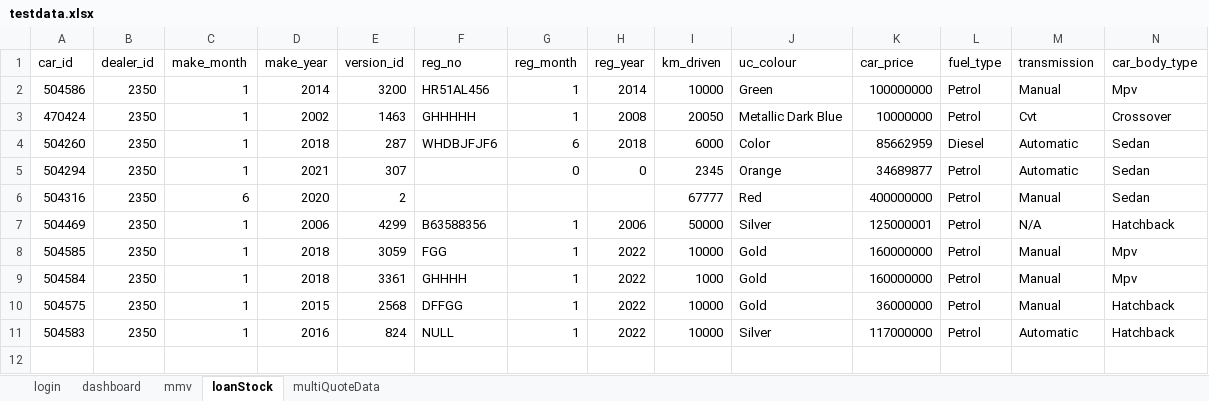
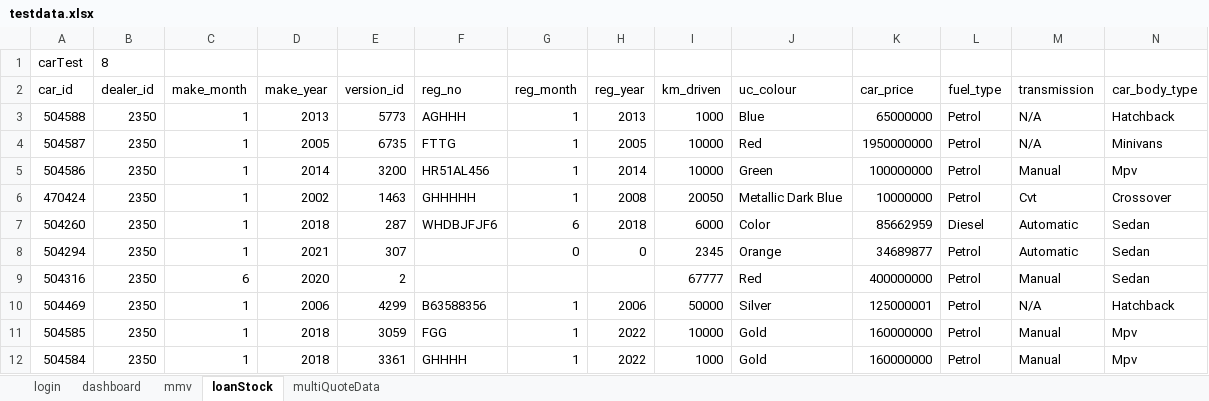
Before and after one commit to abhi4985/OtoLoanBox, an Excel workbook: resource/testdata.xlsx, sheet loanStock, drawn as a sheet; only a part is shown; values as stored, in another font and other column widths than the file's, no borders; removed rows and columns are numbered as before the commit, all else as after; rows hold the shown columns only; the diff names each change by its address in the sheet, - before the commit and + after, or states it on an @@ line.

Commit message:
test a car

```diff
--- a/resource/testdata.xlsx (sheet loanStock)
+++ b/resource/testdata.xlsx (sheet loanStock)
+row 1: carTest | 8
+row 3: 504588 | 2350 | 1 | 2013 | 5773 | AGHHH | 1 | 2013 | 1000 | Blue | 65000000 | Petrol | N/A | Hatchback
+row 4: 504587 | 2350 | 1 | 2005 | 6735 | FTTG | 1 | 2005 | 10000 | Red | 1950000000 | Petrol | N/A | Minivans
-row 10: 504575 | 2350 | 1 | 2015 | 2568 | DFFGG | 1 | 2022 | 10000 | Gold | 36000000 | Petrol | Manual | Hatchback
-row 11: 504583 | 2350 | 1 | 2016 | 824 | NULL | 1 | 2022 | 10000 | Silver | 117000000 | Petrol | Automatic | Hatchback
```
Also changed, not shown: 17 other files.
